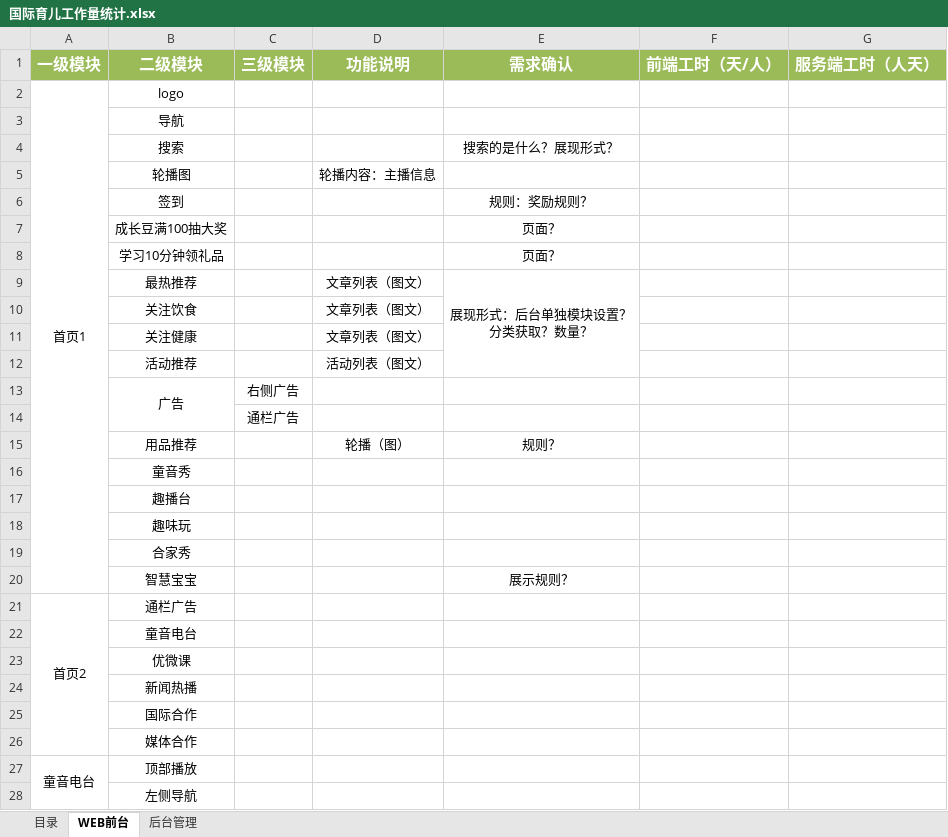
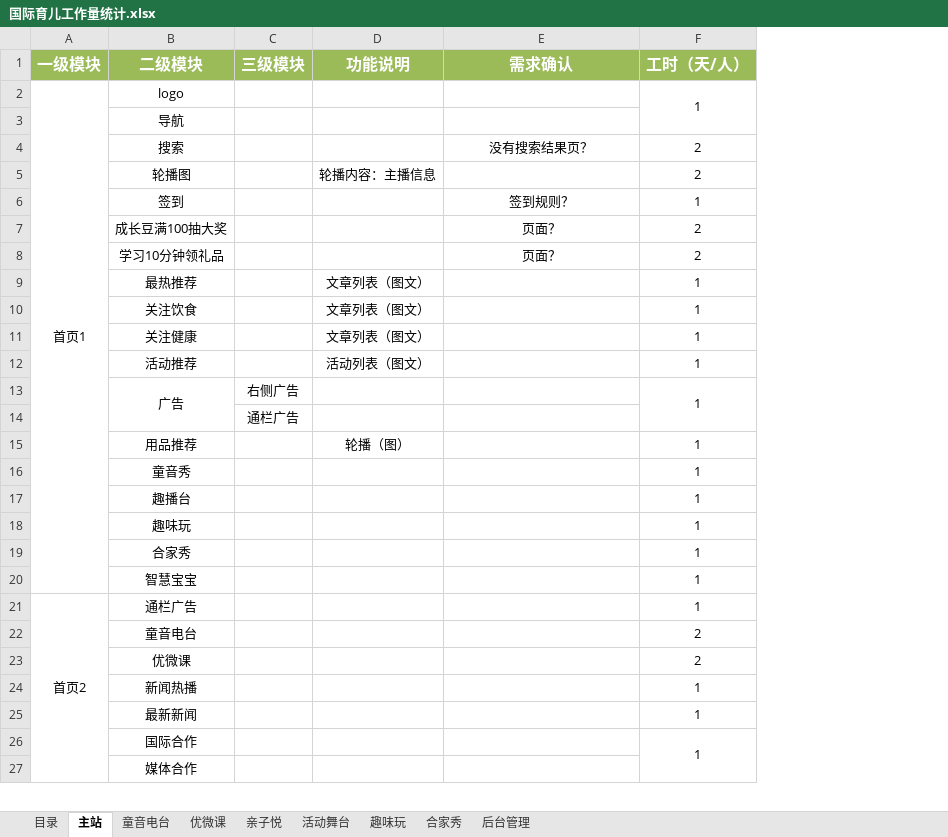
Before and after one commit to mobi2010/ProjectRequirement, an Excel workbook: 国际育儿 网站功能说明/国际育儿工作量统计.xlsx, sheet 主站, drawn as a sheet; only a part is shown; values as stored, in another font and other column widths than the file's, no borders; removed rows and columns are numbered as before the commit, all else as after; ↵ is a line break in a cell; the diff covers the shown part only; the diff names each change by its address in the sheet, - before the commit and + after, or states it on an @@ line.

```diff
--- a/国际育儿 网站功能说明/国际育儿工作量统计.xlsx (sheet 主站)
+++ b/国际育儿 网站功能说明/国际育儿工作量统计.xlsx (sheet 主站)
-sheet tab: WEB前台
+sheet tab: 主站
+sheet tab: 童音电台
+sheet tab: 优微课
+sheet tab: 亲子悦
+sheet tab: 活动舞台
+sheet tab: 趣味玩
+sheet tab: 合家秀
-column F (前端工时（天/人）), empty
-column G (服务端工时（人天）), empty
+column F (工时（天/人）), rows 2-24: 1 |  | 2 | 2 | 1 | 2 | 2 | 1 | 1 | 1 | 1 | 1 |  | 1 | 1 | 1 | 1 | 1 | 1 | 1 | 2 | 2 | 1; row 26: 1
-E4 (需求确认): 搜索的是什么？展现形式？
+E4 (需求确认): 没有搜索结果页？
-E6 (需求确认): 规则：奖励规则？
+E6 (需求确认): 签到规则？
-E9 (需求确认): 展现形式：后台单独模块设置？ ↵ 分类获取？数量？
+E9 (需求确认): (empty)
-E9:E12 merged
-E15 (需求确认): 规则？
+E15 (需求确认): (empty)
-E20 (需求确认): 展示规则？
+E20 (需求确认): (empty)
+row 25:  | 最新新闻 |  |  |  | 1
-row 27: 童音电台 | 顶部播放
-row 28:  | 左侧导航
```
Also changed, not shown: 11 added rows, 27 removed rows, 8 edited cells and merged cells elsewhere in this sheet, sheet 目录, 9 other files.
